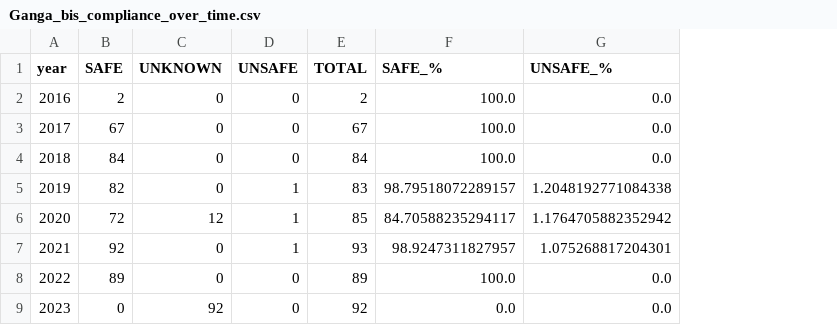
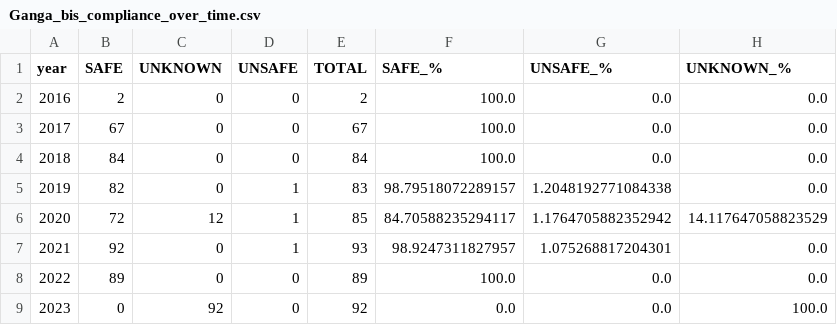
Before and after one commit to Hemanth4176/water-quality-monitoring, a CSV file: outputs/river_reports/Ganga_bis_compliance_over_time.csv, drawn as a sheet; the diff names each change by its address in the sheet, - before the commit and + after, or states it on an @@ line.

```diff
--- a/outputs/river_reports/Ganga_bis_compliance_over_time.csv
+++ b/outputs/river_reports/Ganga_bis_compliance_over_time.csv
+column H (UNKNOWN_%), rows 2-9: 0.0 | 0.0 | 0.0 | 0.0 | 14.117647058823529 | 0.0 | 0.0 | 100.0
```
Also changed, not shown: outputs/river_reports/Ganga_raw_compliance_over_time.csv, 3 other files.
